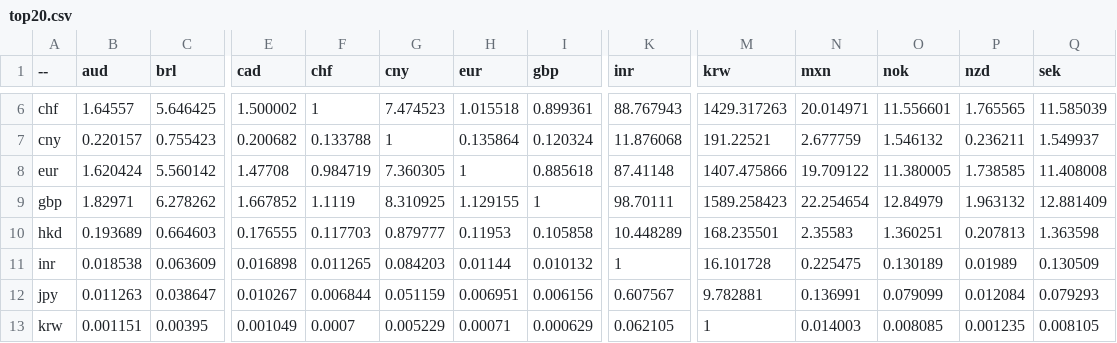
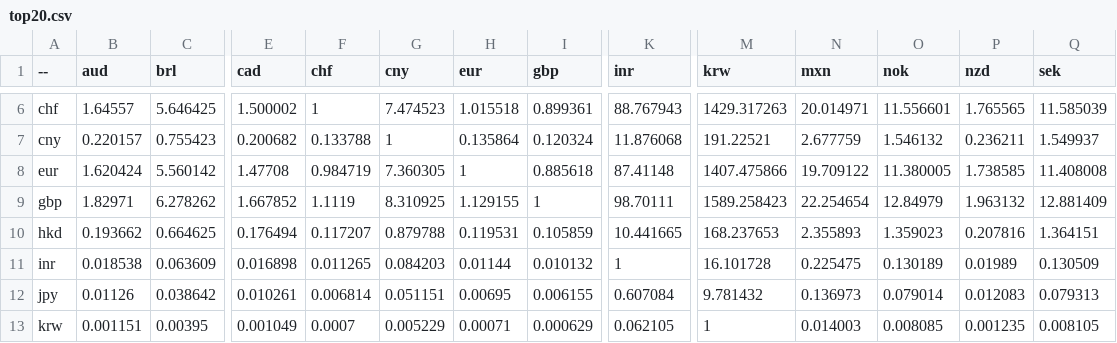
Before and after one commit to sparksets/exchange-rates, a CSV file: top20.csv, drawn as a sheet; only a part is shown, gaps mark what is left out; the diff covers the shown part only; the diff names each change by its address in the sheet, - before the commit and + after, or states it on an @@ line.

```diff
--- a/top20.csv
+++ b/top20.csv
-B10 (aud): 0.193689
+B10 (aud): 0.193662
-C10 (brl): 0.664603
+C10 (brl): 0.664625
-E10 (cad): 0.176555
+E10 (cad): 0.176494
-F10 (chf): 0.117703
+F10 (chf): 0.117207
-G10 (cny): 0.879777
+G10 (cny): 0.879788
-H10 (eur): 0.11953
+H10 (eur): 0.119531
-I10 (gbp): 0.105858
+I10 (gbp): 0.105859
-K10 (inr): 10.448289
+K10 (inr): 10.441665
-M10 (krw): 168.235501
+M10 (krw): 168.237653
-N10 (mxn): 2.35583
+N10 (mxn): 2.355893
-O10 (nok): 1.360251
+O10 (nok): 1.359023
-P10 (nzd): 0.207813
+P10 (nzd): 0.207816
-Q10 (sek): 1.363598
+Q10 (sek): 1.364151
-B12 (aud): 0.011263
+B12 (aud): 0.01126
-C12 (brl): 0.038647
+C12 (brl): 0.038642
-E12 (cad): 0.010267
+E12 (cad): 0.010261
-F12 (chf): 0.006844
+F12 (chf): 0.006814
-G12 (cny): 0.051159
+G12 (cny): 0.051151
-H12 (eur): 0.006951
+H12 (eur): 0.00695
-I12 (gbp): 0.006156
+I12 (gbp): 0.006155
-K12 (inr): 0.607567
+K12 (inr): 0.607084
-M12 (krw): 9.782881
+M12 (krw): 9.781432
-N12 (mxn): 0.136991
+N12 (mxn): 0.136973
-O12 (nok): 0.079099
+O12 (nok): 0.079014
-P12 (nzd): 0.012084
+P12 (nzd): 0.012083
-Q12 (sek): 0.079293
+Q12 (sek): 0.079313
```
Also changed, not shown: 154 edited cells elsewhere in this file, latest.csv, top10.csv, 3 other files.
